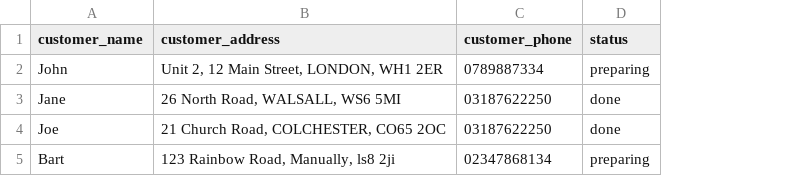
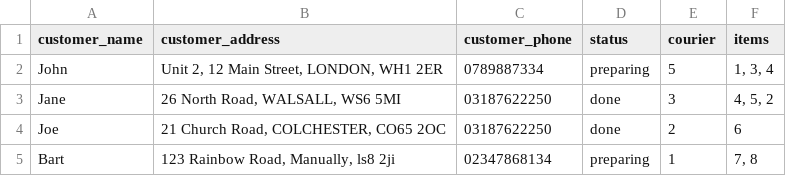
Before and after one commit to YMerrick/Generation-DE-miniproject, a CSV file: data/order_list.csv, drawn as a sheet; the diff names each change by its address in the sheet, - before the commit and + after, or states it on an @@ line.

Commit message:
update order schema

```diff
--- a/data/order_list.csv
+++ b/data/order_list.csv
+column E (courier), rows 2-5: 5 | 3 | 2 | 1
+column F (items), rows 2-5: 1, 3, 4 | 4, 5, 2 | 6 | 7, 8
```
